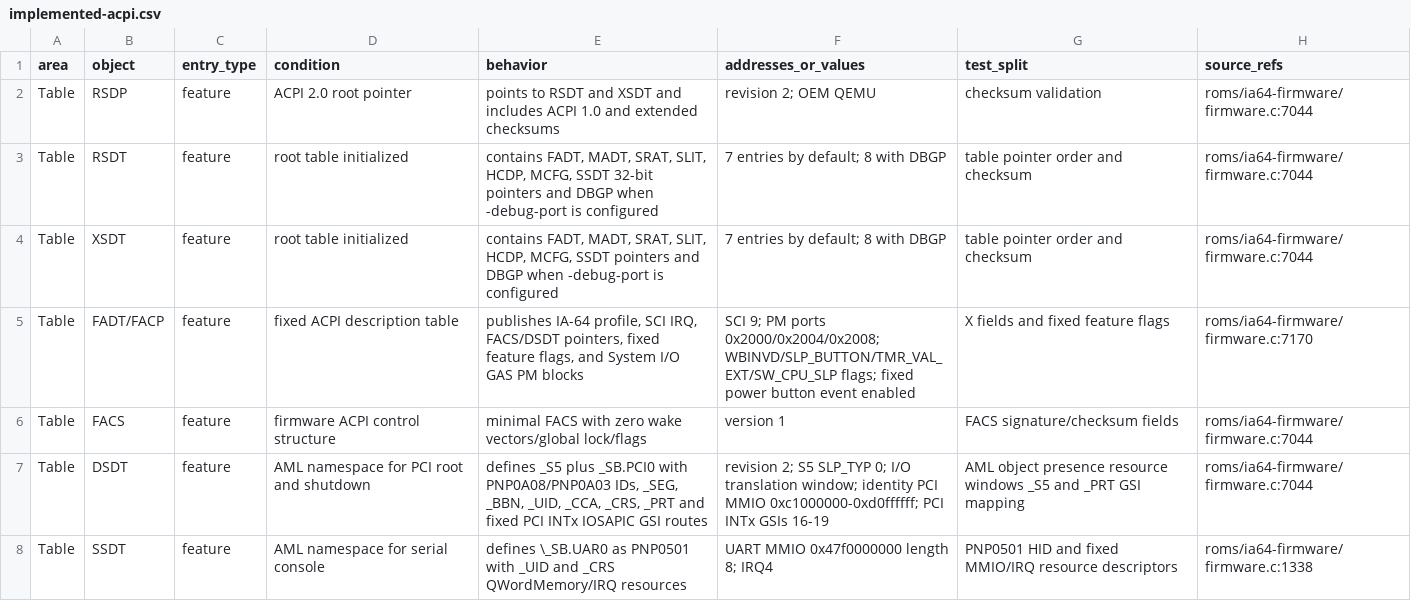
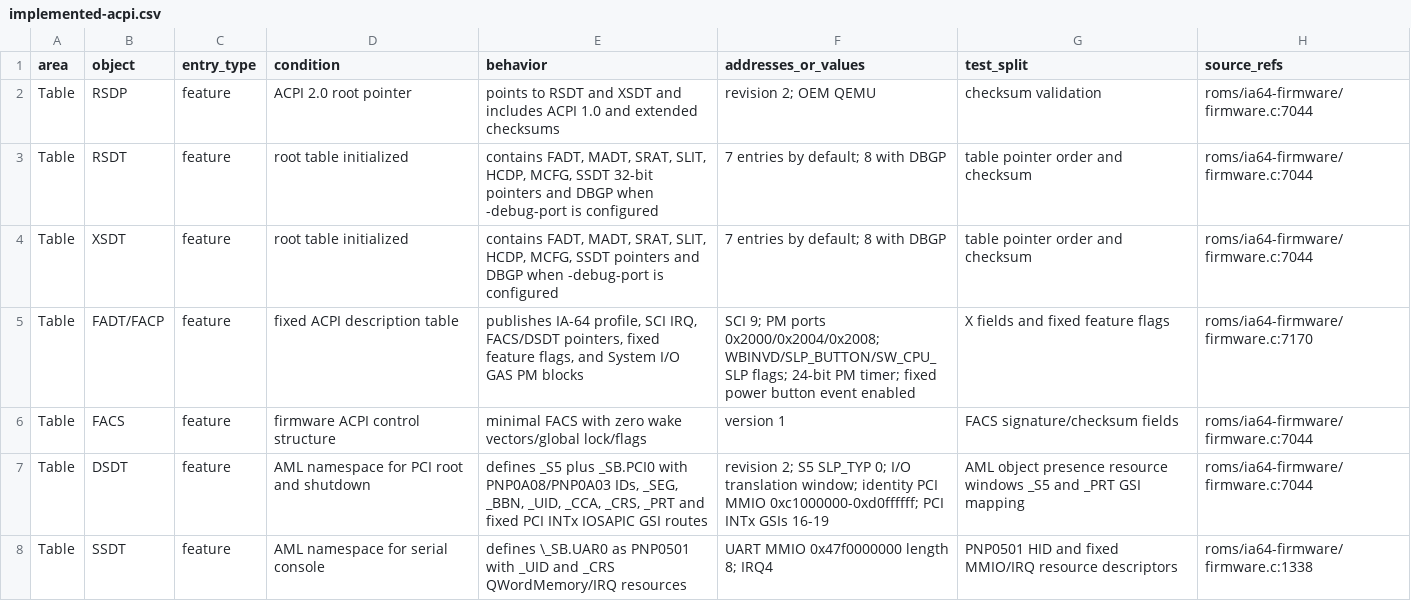
Before and after one commit to GenSayer/qemu-system-ia64, a CSV file: docs/ia64/implemented-acpi.csv, drawn as a sheet; only a part is shown.

```diff
--- a/docs/ia64/implemented-acpi.csv
+++ b/docs/ia64/implemented-acpi.csv
@@ -4,3 +4,3 @@ Table,RSDT,feature,root table initialized,"contains FADT, MADT, SRAT, SLIT, HCDP
 Table,XSDT,feature,root table initialized,"contains FADT, MADT, SRAT, SLIT, HCDP, MCFG, SSDT pointers and DBGP when -debug-port is configured",7 entries by default; 8 with DBGP,table pointer order and checksum,roms/ia64-firmware/firmware.c:7044
-Table,FADT/FACP,feature,fixed ACPI description table,"publishes IA-64 profile, SCI IRQ, FACS/DSDT pointers, fixed feature flags, and System I/O GAS PM blocks",SCI 9; PM ports 0x2000/0x2004/0x2008; WBINVD/SLP_BUTTON/TMR_VAL_EXT/SW_CPU_SLP flags; fixed power button event enabled,X fields and fixed feature flags,roms/ia64-firmware/firmware.c:7170
+Table,FADT/FACP,feature,fixed ACPI description table,"publishes IA-64 profile, SCI IRQ, FACS/DSDT pointers, fixed feature flags, and System I/O GAS PM blocks",SCI 9; PM ports 0x2000/0x2004/0x2008; WBINVD/SLP_BUTTON/SW_CPU_SLP flags; 24-bit PM timer; fixed power button event enabled,X fields and fixed feature flags,roms/ia64-firmware/firmware.c:7170
 Table,FACS,feature,firmware ACPI control structure,minimal FACS with zero wake vectors/global lock/flags,version 1,FACS signature/checksum fields,roms/ia64-firmware/firmware.c:7044
```
Also changed, not shown: docs/ia64/implemented-efi.csv, 6 other files.
